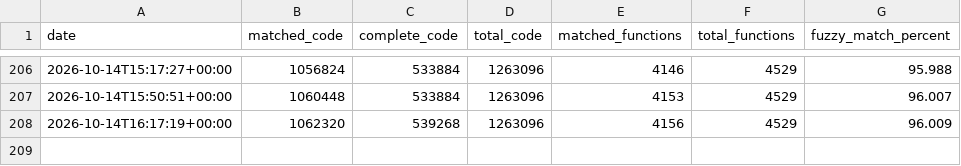
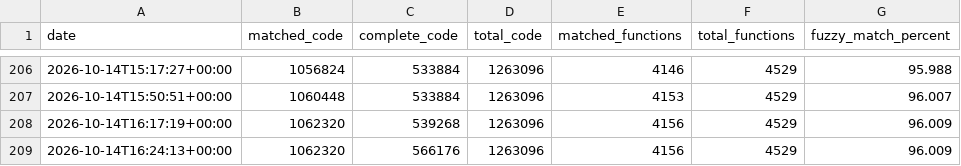
Before and after one commit to tylzars/bakubrawlers, a CSV file: progress/history.csv, drawn as a sheet; only a part is shown, gaps mark what is left out; the diff names each change by its address in the sheet, - before the commit and + after, or states it on an @@ line.

Commit message:
Update progress

```diff
--- a/progress/history.csv
+++ b/progress/history.csv
+row 209: 2026-10-14T16:24:13+00:00 | 1062320 | 566176 | 1263096 | 4156 | 4529 | 96.009
```
Also changed, not shown: 2 other files.
